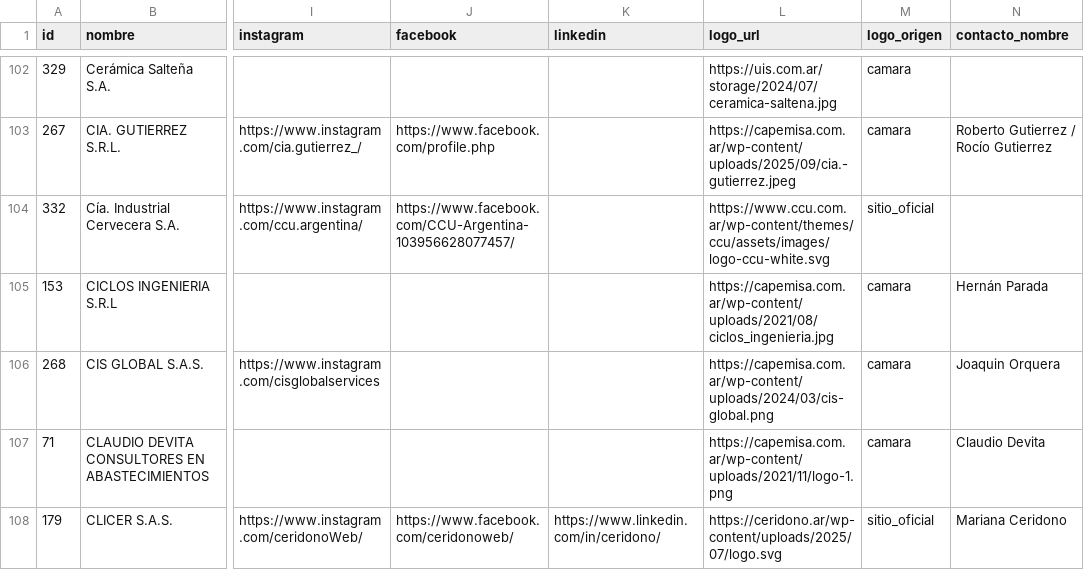
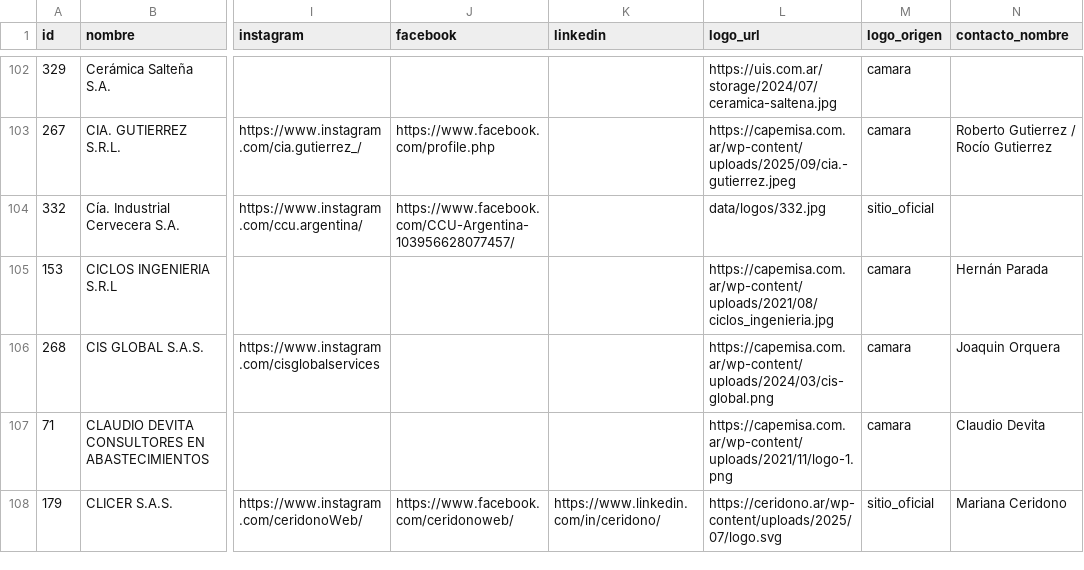
Before and after one commit to joaqu-coder/directorio-minero-salta, a CSV file: data/empresas.csv, drawn as a sheet; only a part is shown, gaps mark what is left out; the diff names each change by its address in the sheet, - before the commit and + after, or states it on an @@ line.

```diff
--- a/data/empresas.csv
+++ b/data/empresas.csv
-L104 (logo_url): https://www.ccu.com.ar/wp-content/themes/ccu/assets/images/logo-ccu-white.svg
+L104 (logo_url): data/logos/332.jpg
```
Also changed, not shown: 4 other files.
